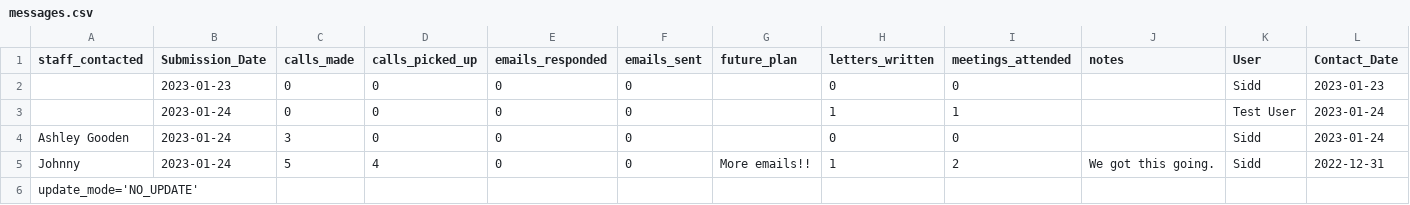
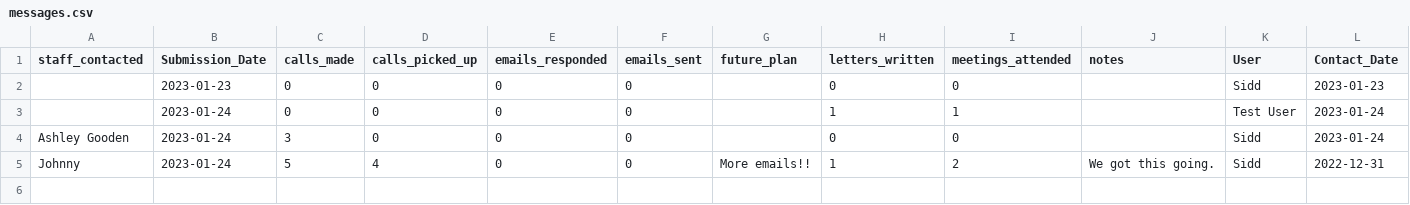
Before and after one commit to sheharyarmonnoo/Team-Manager, a CSV file: messages.csv, drawn as a sheet; the diff names each change by its address in the sheet, - before the commit and + after, or states it on an @@ line.

Commit message:
new

```diff
--- a/messages.csv
+++ b/messages.csv
-row 6: update_mode='NO_UPDATE'
```
